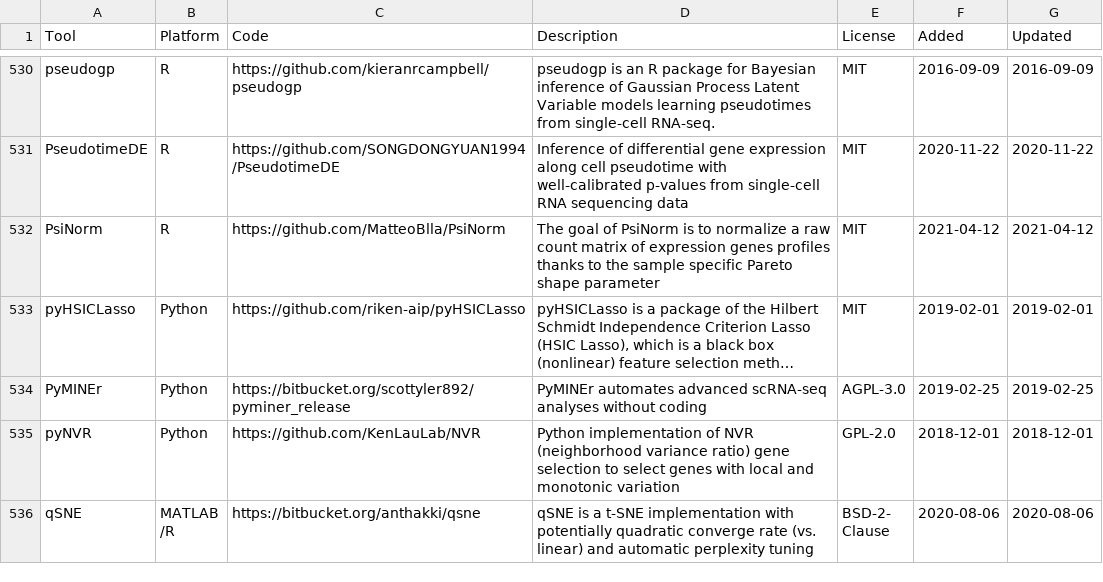
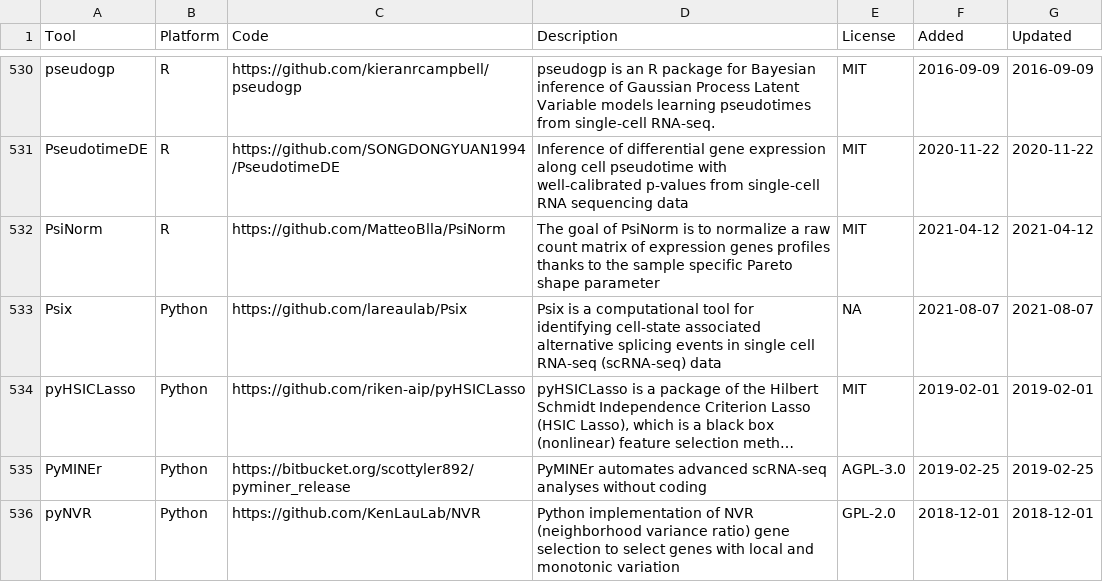
Before and after one commit to scRNA-tools/scRNA-tools, a TSV file: database/tools.tsv, drawn as a sheet; only a part is shown, gaps mark what is left out; the shorter side is filled out with more unchanged rows; long unchanged cells end in …; the diff names each change by its address in the sheet, - before the commit and + after, or states it on an @@ line.

Commit message:
New tool: Psix
Psix is a computational tool for identifying cell-state associated alternative splicing events in scRNA-seq data

https://www.scrna-tools.org/tools#Psix

```diff
--- a/database/tools.tsv
+++ b/database/tools.tsv
+row 533: Psix | Python | https://github.com/lareaulab/Psix | Psix is a computational tool for identifying cell-state associated alternative splicing events in single cell RNA-seq (scRNA-seq) data | NA | 2021-08-07 | 2021-08-07
```
Also changed, not shown: database/categories-idx.tsv, database/doi-idx.tsv, 3 other files.
